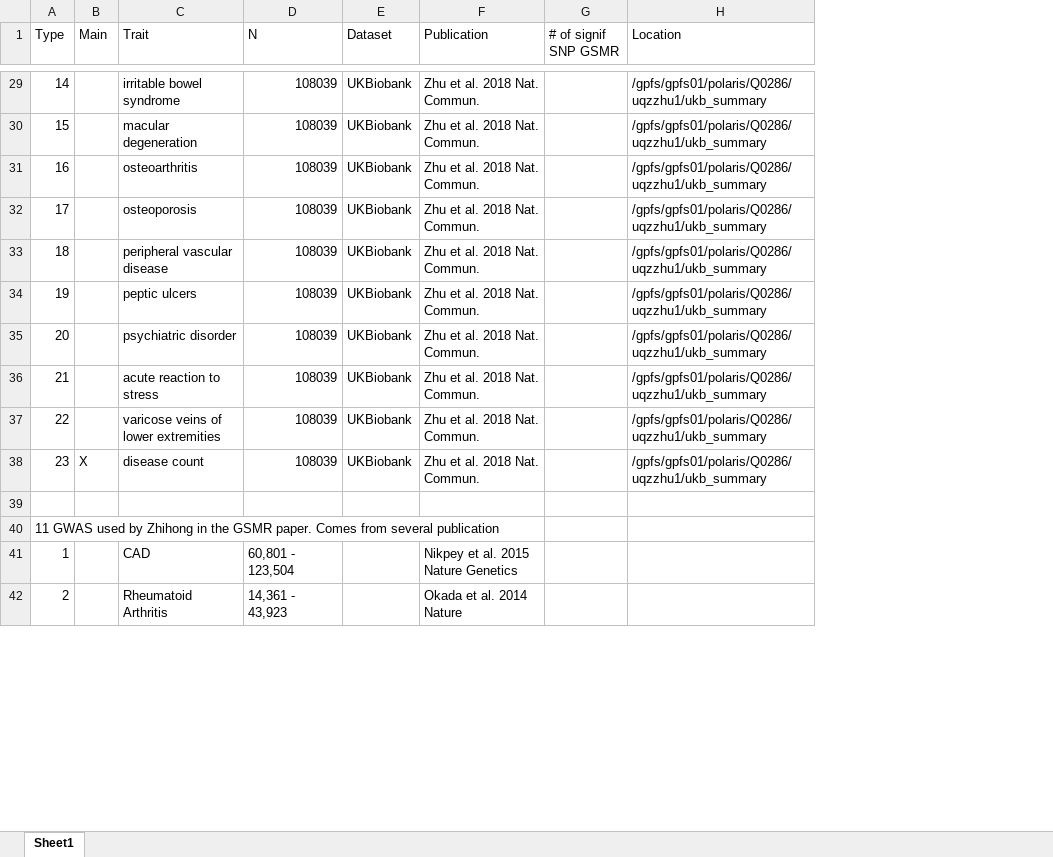
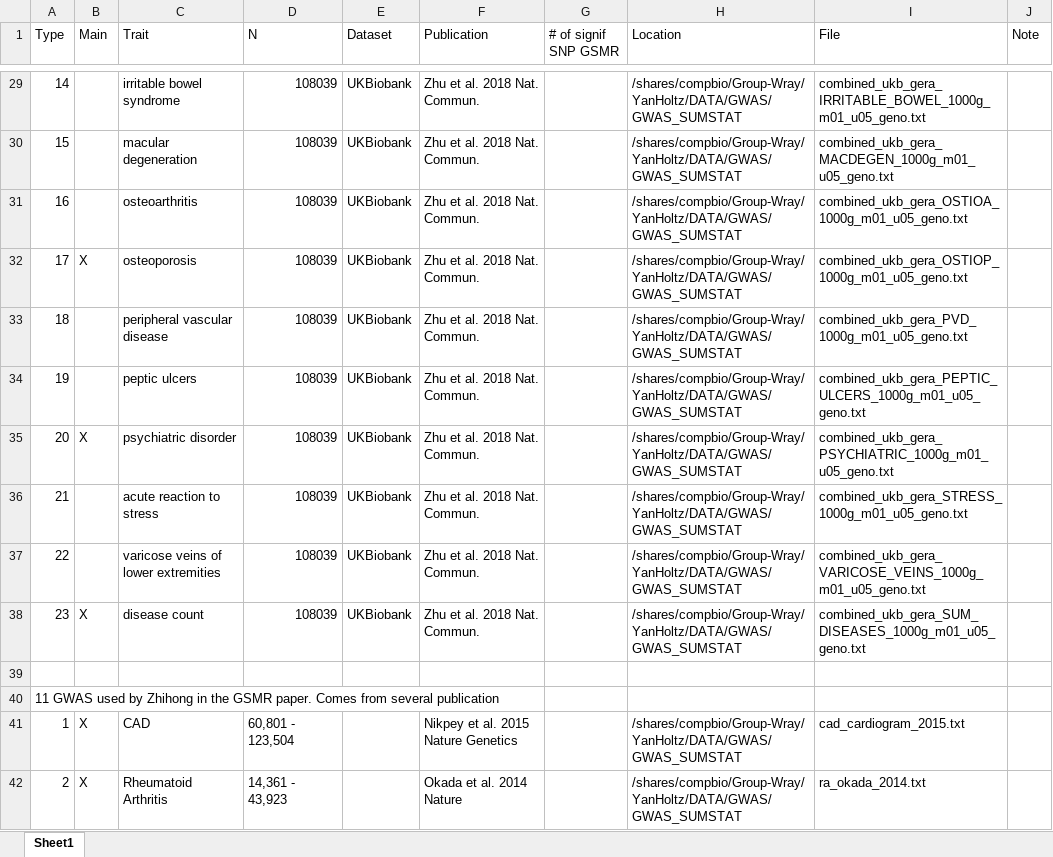
Before and after one commit to holtzy/JM-GWAS, an Excel workbook: 0_DATA/list_of_traits_GSMR.xlsx, sheet Sheet1, drawn as a sheet; only a part is shown, gaps mark what is left out; values as stored, in another font and other column widths than the file's, no cell formats; the diff covers the shown part only; the diff names each change by its address in the sheet, - before the commit and + after, or states it on an @@ line.

```diff
--- a/0_DATA/list_of_traits_GSMR.xlsx (sheet Sheet1)
+++ b/0_DATA/list_of_traits_GSMR.xlsx (sheet Sheet1)
+column I (File), rows 29-42: combined_ukb_gera_IRRITABLE_BOWEL_1000g_m01_u05_geno.txt | combined_ukb_gera_MACDEGEN_1000g_m01_u05_geno.txt | combined_ukb_gera_OSTIOA_1000g_m01_u05_geno.txt | combined_ukb_gera_OSTIOP_1000g_m01_u05_geno.txt | combined_ukb_gera_PVD_1000g_m01_u05_geno.txt | combined_ukb_gera_PEPTIC_ULCERS_1000g_m01_u05_geno.txt | combined_ukb_gera_PSYCHIATRIC_1000g_m01_u05_geno.txt | combined_ukb_gera_STRESS_1000g_m01_u05_geno.txt | combined_ukb_gera_VARICOSE_VEINS_1000g_m01_u05_geno.txt | combined_ukb_gera_SUM_DISEASES_1000g_m01_u05_geno.txt |  |  | cad_cardiogram_2015.txt | ra_okada_2014.txt
+column J (Note), empty
-H29:H38 (Location): /gpfs/gpfs01/polaris/Q0286/uqzzhu1/ukb_summary
+H29:H38 (Location): /shares/compbio/Group-Wray/YanHoltz/DATA/GWAS/GWAS_SUMSTAT
-B32 (Main): (empty)
+B32 (Main): X
-B35 (Main): (empty)
+B35 (Main): X
-B41:B42 (Main): (empty)
+B41:B42 (Main): X
-H41:H42 (Location): (empty)
+H41:H42 (Location): /shares/compbio/Group-Wray/YanHoltz/DATA/GWAS/GWAS_SUMSTAT
```
Also changed, not shown: 19 added rows, 21 removed rows and 91 edited cells elsewhere in this sheet, cell formats, 16 other files.
